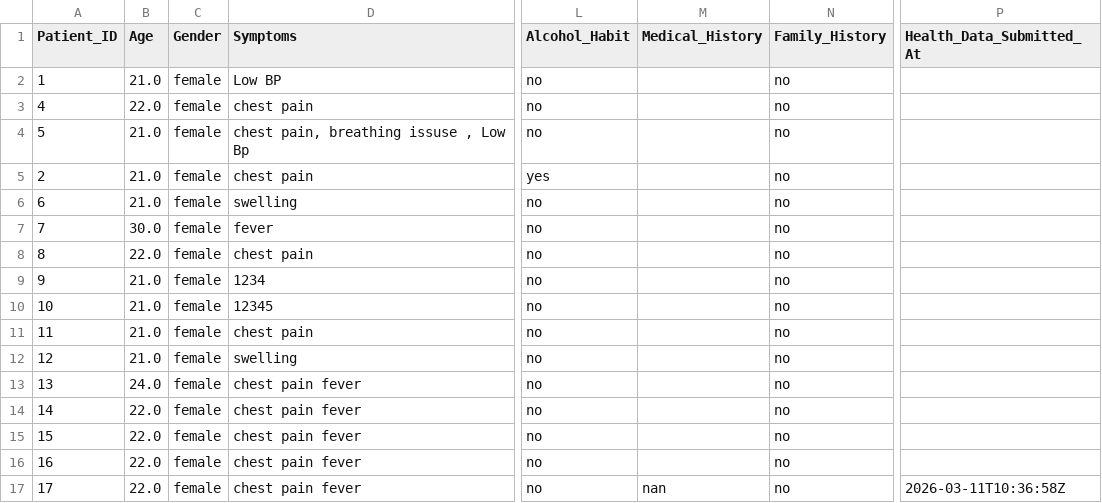
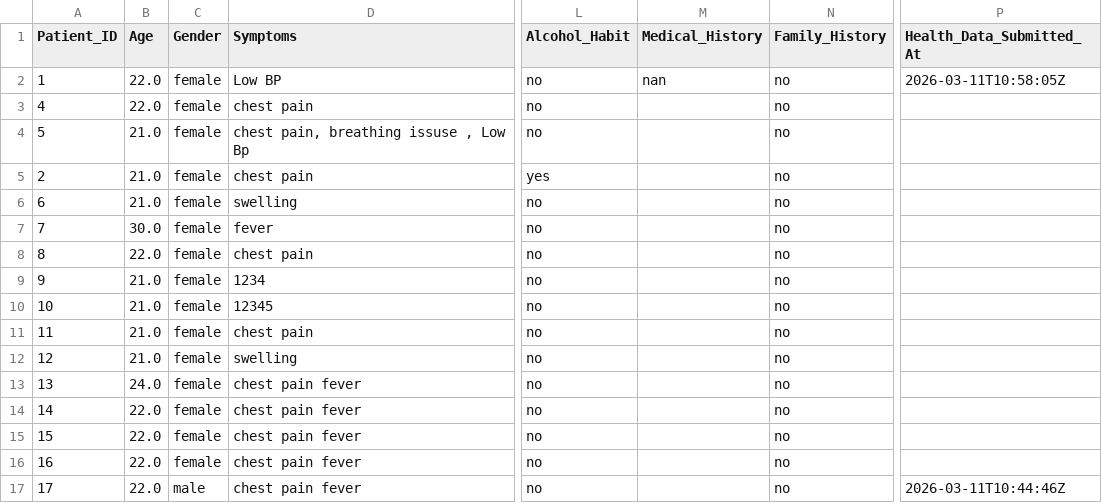
Before and after one commit to janubot21/AI-Powered-Medical-Appointment-Disease-Risk-Prediction-System, a CSV file: backend/datasets/new_patient_data.csv, drawn as a sheet; only a part is shown, gaps mark what is left out; the diff names each change by its address in the sheet, - before the commit and + after, or states it on an @@ line.

```diff
--- a/backend/datasets/new_patient_data.csv
+++ b/backend/datasets/new_patient_data.csv
-B2 (Age): 21.0
+B2 (Age): 22.0
-M2 (Medical_History): (empty)
+M2 (Medical_History): nan
-P2 (Health_Data_Submitted_At): (empty)
+P2 (Health_Data_Submitted_At): 2026-03-11T10:58:05Z
-C17 (Gender): female
+C17 (Gender): male
-M17 (Medical_History): nan
+M17 (Medical_History): (empty)
-P17 (Health_Data_Submitted_At): 2026-03-11T10:36:58Z
+P17 (Health_Data_Submitted_At): 2026-03-11T10:44:46Z
```
Also changed, not shown: 4 other files.
